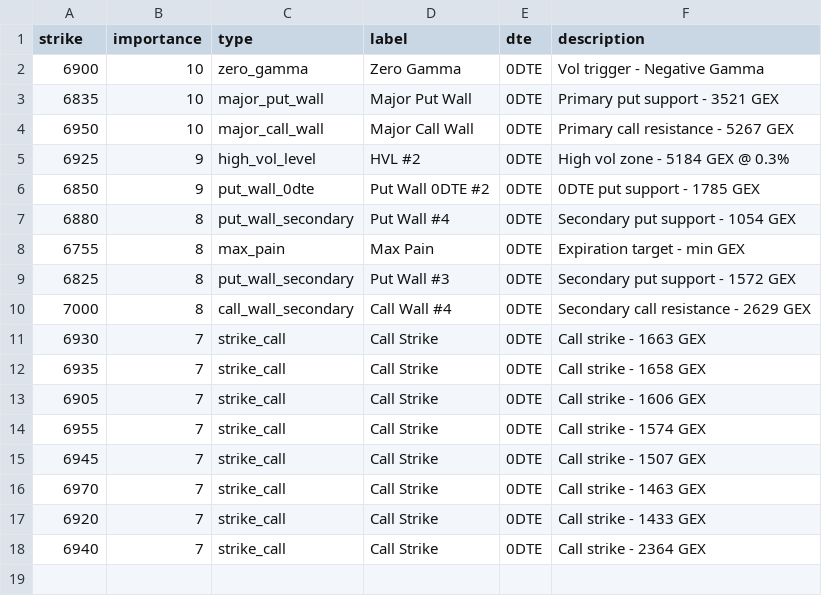
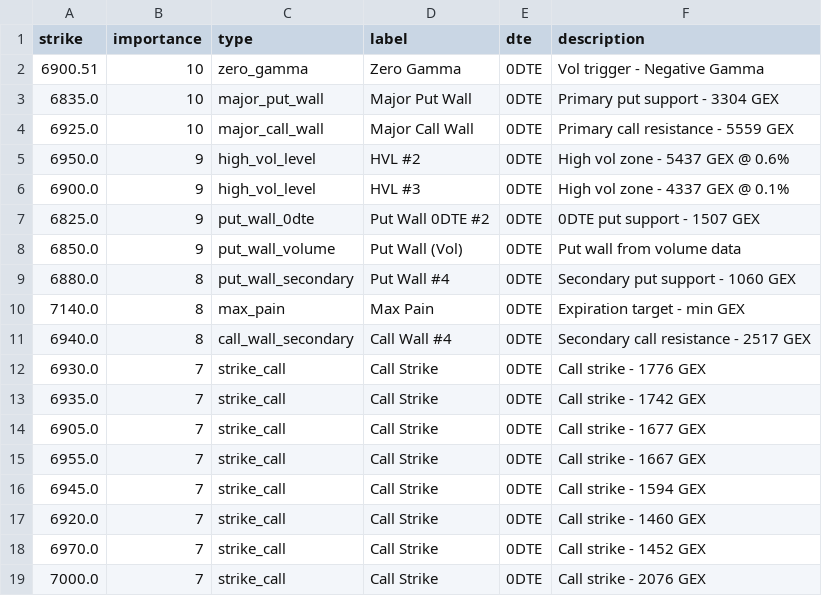
Before and after one commit to enzocosson/gex-levels-manual, a CSV file: es_gex_one.csv, drawn as a sheet.

```diff
--- a/es_gex_one.csv
+++ b/es_gex_one.csv
@@ -1,18 +1,19 @@
 strike,importance,type,label,dte,description
-6900,10,zero_gamma,Zero Gamma,0DTE,Vol trigger - Negative Gamma
-6835,10,major_put_wall,Major Put Wall,0DTE,Primary put support - 3521 GEX
-6950,10,major_call_wall,Major Call Wall,0DTE,Primary call resistance - 5267 GEX
-6925,9,high_vol_level,HVL #2,0DTE,High vol zone - 5184 GEX @ 0.3%
-6850,9,put_wall_0dte,Put Wall 0DTE #2,0DTE,0DTE put support - 1785 GEX
-6880,8,put_wall_secondary,Put Wall #4,0DTE,Secondary put support - 1054 GEX
-6755,8,max_pain,Max Pain,0DTE,Expiration target - min GEX
-6825,8,put_wall_secondary,Put Wall #3,0DTE,Secondary put support - 1572 GEX
-7000,8,call_wall_secondary,Call Wall #4,0DTE,Secondary call resistance - 2629 GEX
-6930,7,strike_call,Call Strike,0DTE,Call strike - 1663 GEX
-6935,7,strike_call,Call Strike,0DTE,Call strike - 1658 GEX
-6905,7,strike_call,Call Strike,0DTE,Call strike - 1606 GEX
-6955,7,strike_call,Call Strike,0DTE,Call strike - 1574 GEX
-6945,7,strike_call,Call Strike,0DTE,Call strike - 1507 GEX
-6970,7,strike_call,Call Strike,0DTE,Call strike - 1463 GEX
-6920,7,strike_call,Call Strike,0DTE,Call strike - 1433 GEX
-6940,7,strike_call,Call Strike,0DTE,Call strike - 2364 GEX
+6900.51,10,zero_gamma,Zero Gamma,0DTE,Vol trigger - Negative Gamma
+6835.0,10,major_put_wall,Major Put Wall,0DTE,Primary put support - 3304 GEX
+6925.0,10,major_call_wall,Major Call Wall,0DTE,Primary call resistance - 5559 GEX
+6950.0,9,high_vol_level,HVL #2,0DTE,High vol zone - 5437 GEX @ 0.6%
+6900.0,9,high_vol_level,HVL #3,0DTE,High vol zone - 4337 GEX @ 0.1%
+6825.0,9,put_wall_0dte,Put Wall 0DTE #2,0DTE,0DTE put support - 1507 GEX
+6850.0,9,put_wall_volume,Put Wall (Vol),0DTE,Put wall from volume data
+6880.0,8,put_wall_secondary,Put Wall #4,0DTE,Secondary put support - 1060 GEX
+7140.0,8,max_pain,Max Pain,0DTE,Expiration target - min GEX
+6940.0,8,call_wall_secondary,Call Wall #4,0DTE,Secondary call resistance - 2517 GEX
+6930.0,7,strike_call,Call Strike,0DTE,Call strike - 1776 GEX
+6935.0,7,strike_call,Call Strike,0DTE,Call strike - 1742 GEX
+6905.0,7,strike_call,Call Strike,0DTE,Call strike - 1677 GEX
+6955.0,7,strike_call,Call Strike,0DTE,Call strike - 1667 GEX
+6945.0,7,strike_call,Call Strike,0DTE,Call strike - 1594 GEX
+6920.0,7,strike_call,Call Strike,0DTE,Call strike - 1460 GEX
+6970.0,7,strike_call,Call Strike,0DTE,Call strike - 1452 GEX
+7000.0,7,strike_call,Call Strike,0DTE,Call strike - 2076 GEX
```
Also changed, not shown: es_gex_full.csv, es_gex_zero.csv, 5 other files.
